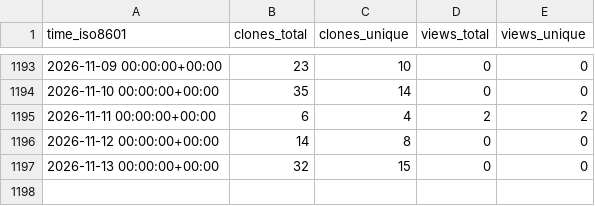
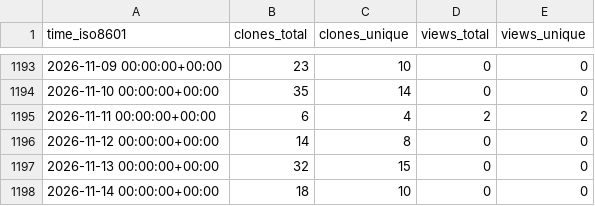
Before and after one commit to KajaBraz/ChatBox, a CSV file: KajaBraz/ChatBox/ghrs-data/views_clones_aggregate.csv, drawn as a sheet; only a part is shown, gaps mark what is left out.

```diff
--- a/KajaBraz/ChatBox/ghrs-data/views_clones_aggregate.csv
+++ b/KajaBraz/ChatBox/ghrs-data/views_clones_aggregate.csv
@@ -1197 +1197,2 @@ time_iso8601,clones_total,clones_unique,views_total,views_unique
 2026-11-13 00:00:00+00:00,32,15,0,0
+2026-11-14 00:00:00+00:00,18,10,0,0
```
Also changed, not shown: 1 other file.
